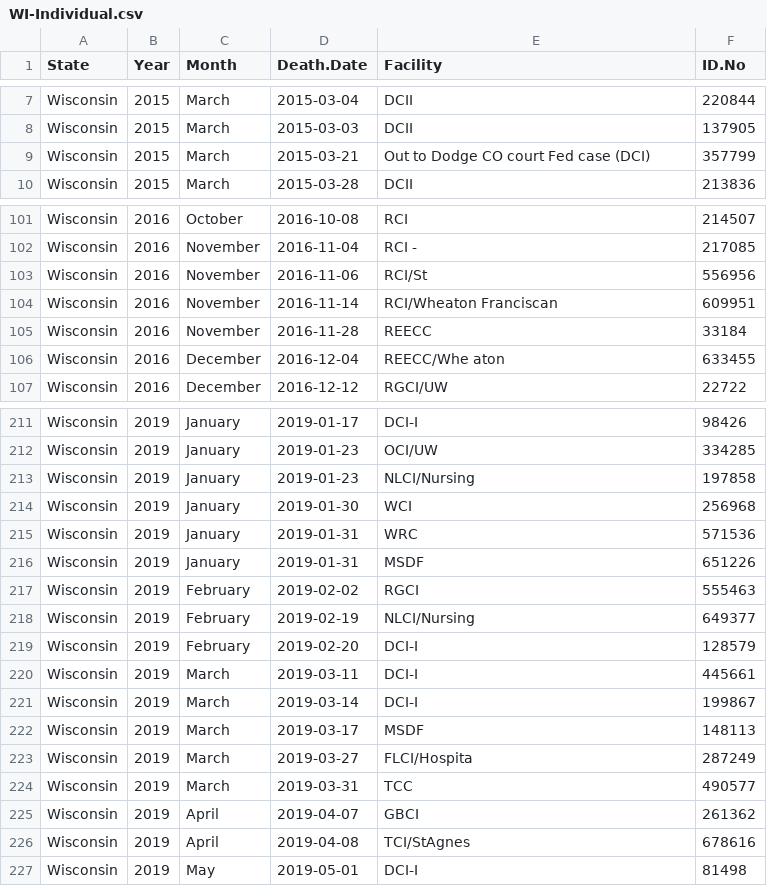
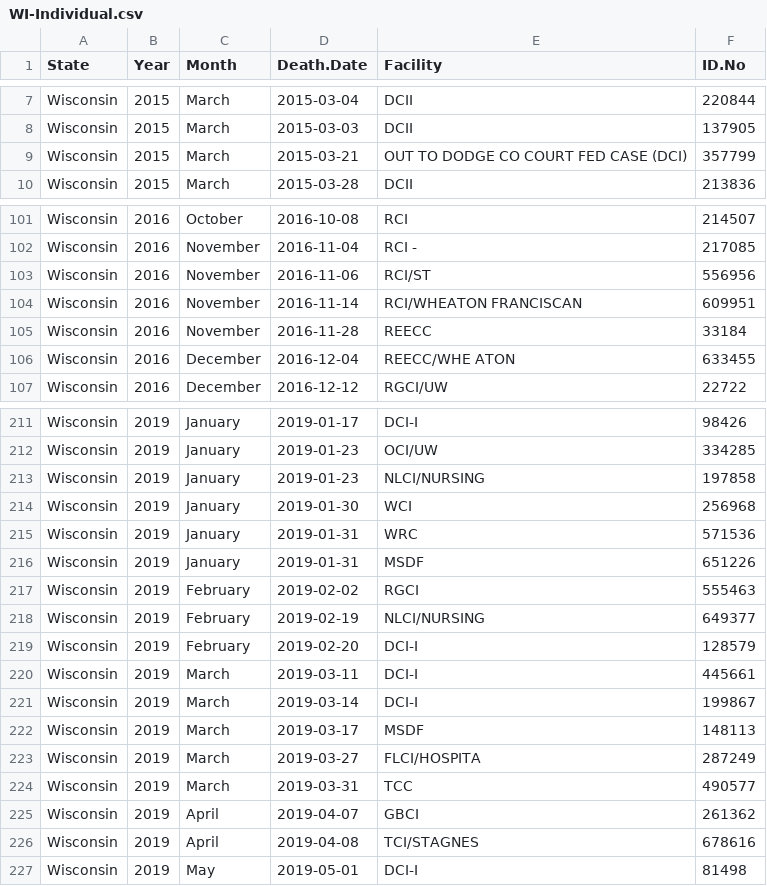
Before and after one commit to uclalawcovid19behindbars/custodial_mortality_project, a CSV file: Data/Raw/Deaths/Individual/WI-Individual.csv, drawn as a sheet; only a part is shown, gaps mark what is left out; the diff covers the shown part only.

```diff
--- a/Data/Raw/Deaths/Individual/WI-Individual.csv
+++ b/Data/Raw/Deaths/Individual/WI-Individual.csv
@@ -9 +9 @@ Wisconsin,2015,March,2015-03-03,DCII,137905
-Wisconsin,2015,March,2015-03-21,Out to Dodge CO court Fed case (DCI),357799
+"Wisconsin",2015,"March","2015-03-21","OUT TO DODGE CO COURT FED CASE (DCI)",357799
@@ -103,2 +103,2 @@ Wisconsin,2016,November,2016-11-04,RCI -,217085
-Wisconsin,2016,November,2016-11-06,RCI/St,556956
-Wisconsin,2016,November,2016-11-14,RCI/Wheaton Franciscan,609951
+"Wisconsin",2016,"November","2016-11-06","RCI/ST",556956
+"Wisconsin",2016,"November","2016-11-14","RCI/WHEATON FRANCISCAN",609951
@@ -106 +106 @@ Wisconsin,2016,November,2016-11-28,REECC,33184
-Wisconsin,2016,December,2016-12-04,REECC/Whe aton,633455
+"Wisconsin",2016,"December","2016-12-04","REECC/WHE ATON",633455
@@ -213 +213 @@ Wisconsin,2019,January,2019-01-23,OCI/UW,334285
-Wisconsin,2019,January,2019-01-23,NLCI/Nursing,197858
+"Wisconsin",2019,"January","2019-01-23","NLCI/NURSING",197858
@@ -218 +218 @@ Wisconsin,2019,February,2019-02-02,RGCI,555463
-Wisconsin,2019,February,2019-02-19,NLCI/Nursing,649377
+"Wisconsin",2019,"February","2019-02-19","NLCI/NURSING",649377
@@ -223 +223 @@ Wisconsin,2019,March,2019-03-17,MSDF,148113
-Wisconsin,2019,March,2019-03-27,FLCI/Hospita,287249
+"Wisconsin",2019,"March","2019-03-27","FLCI/HOSPITA",287249
@@ -226 +226 @@ Wisconsin,2019,April,2019-04-07,GBCI,261362
-Wisconsin,2019,April,2019-04-08,TCI/StAgnes,678616
+"Wisconsin",2019,"April","2019-04-08","TCI/STAGNES",678616
```
Also changed, not shown: 10 edited cells elsewhere in this file, Data/Raw/Deaths/Individual/KS-Individual.csv, Data/Raw/Deaths/Individual/MI-Individual.csv, 27 other files.
